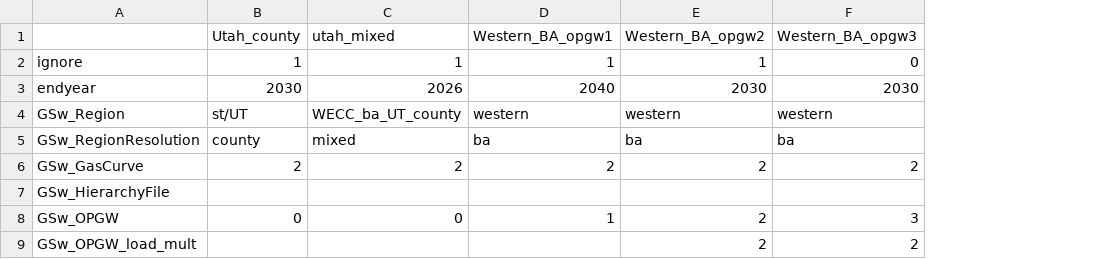
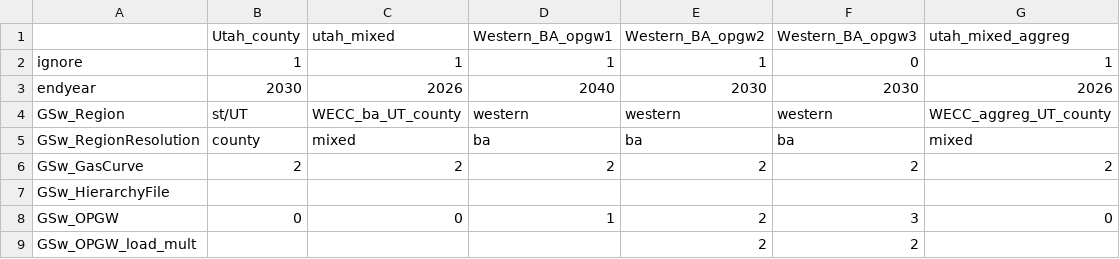
Before and after one commit to NREL/ReEDS-2.0, a CSV file: cases_utah.csv, drawn as a sheet; the diff names each change by its address in the sheet, - before the commit and + after, or states it on an @@ line.

Commit message:
add mixed resolution county-aggreg case

```diff
--- a/cases_utah.csv
+++ b/cases_utah.csv
+column G (utah_mixed_aggreg), rows 2-8: 1 | 2026 | WECC_aggreg_UT_county | mixed | 2 |  | 0
```
